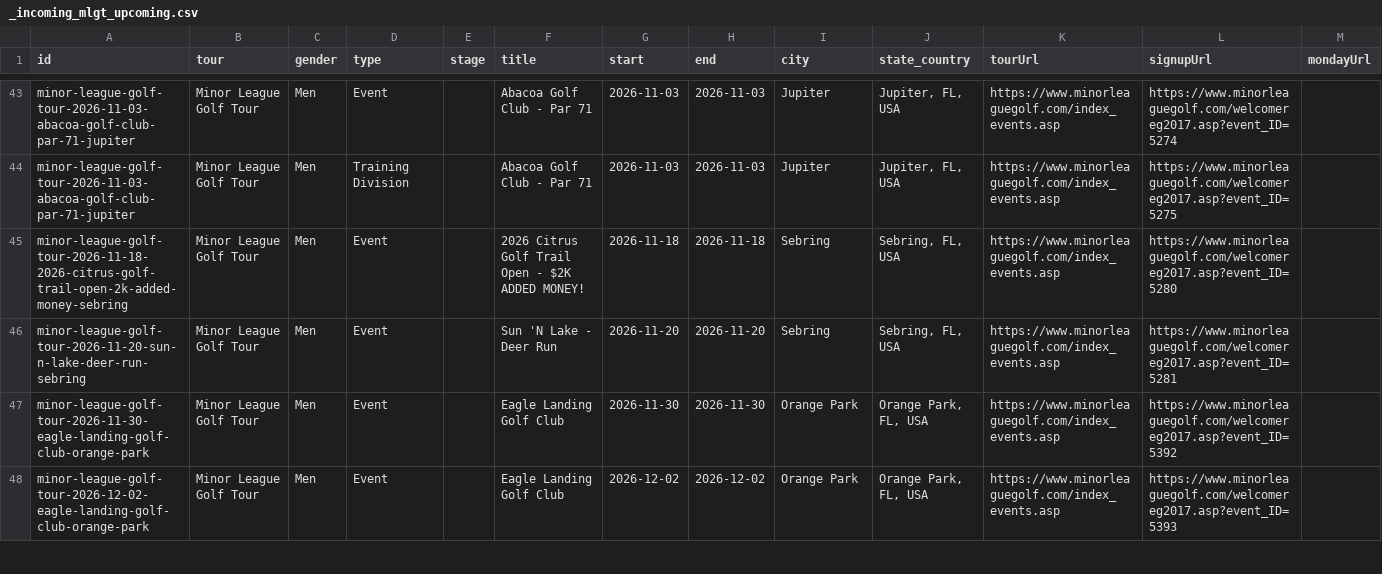
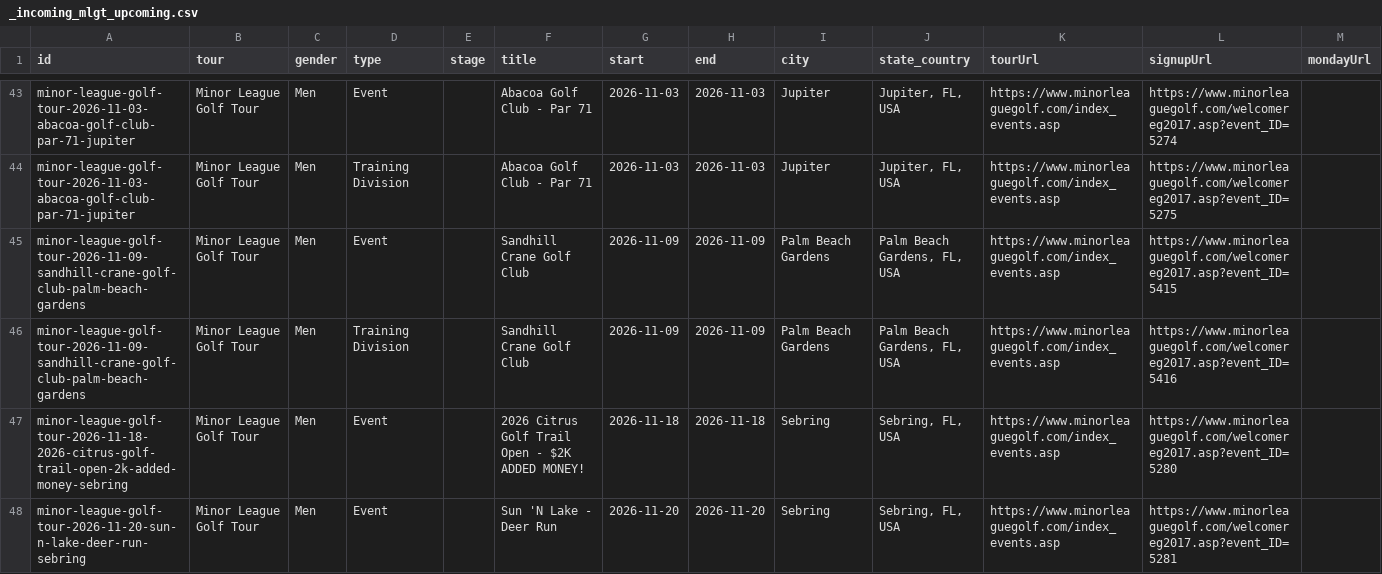
Before and after one commit to pbh007/propath-data, a CSV file: data/_incoming_mlgt_upcoming.csv, drawn as a sheet; only a part is shown, gaps mark what is left out; the shorter side is filled out with more unchanged rows; rows hold the shown columns only; the diff names each change by its address in the sheet, - before the commit and + after, or states it on an @@ line.

```diff
--- a/data/_incoming_mlgt_upcoming.csv
+++ b/data/_incoming_mlgt_upcoming.csv
+row 45: minor-league-golf-tour-2026-11-09-sandhill-crane-golf-club-palm-beach-gardens | Minor League Golf Tour | Men | Event |  | Sandhill Crane Golf Club | 2026-11-09 | 2026-11-09 | Palm Beach Gardens | Palm Beach Gardens, FL, USA | https://www.minorleaguegolf.com/index_events.asp | https://www.minorleaguegolf.com/welcomereg2017.asp?event_ID=5415
+row 46: minor-league-golf-tour-2026-11-09-sandhill-crane-golf-club-palm-beach-gardens | Minor League Golf Tour | Men | Training Division |  | Sandhill Crane Golf Club | 2026-11-09 | 2026-11-09 | Palm Beach Gardens | Palm Beach Gardens, FL, USA | https://www.minorleaguegolf.com/index_events.asp | https://www.minorleaguegolf.com/welcomereg2017.asp?event_ID=5416
```
Also changed, not shown: data/ProPath-MiniTour2026-MasterEvents.csv.
